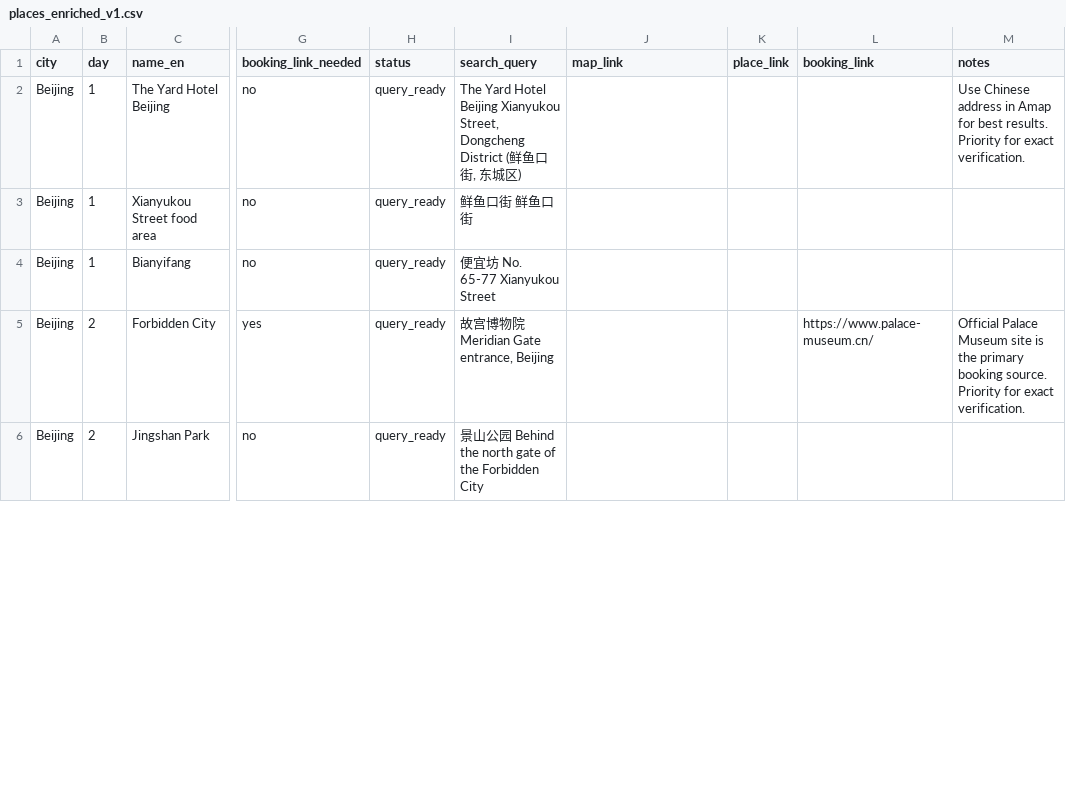
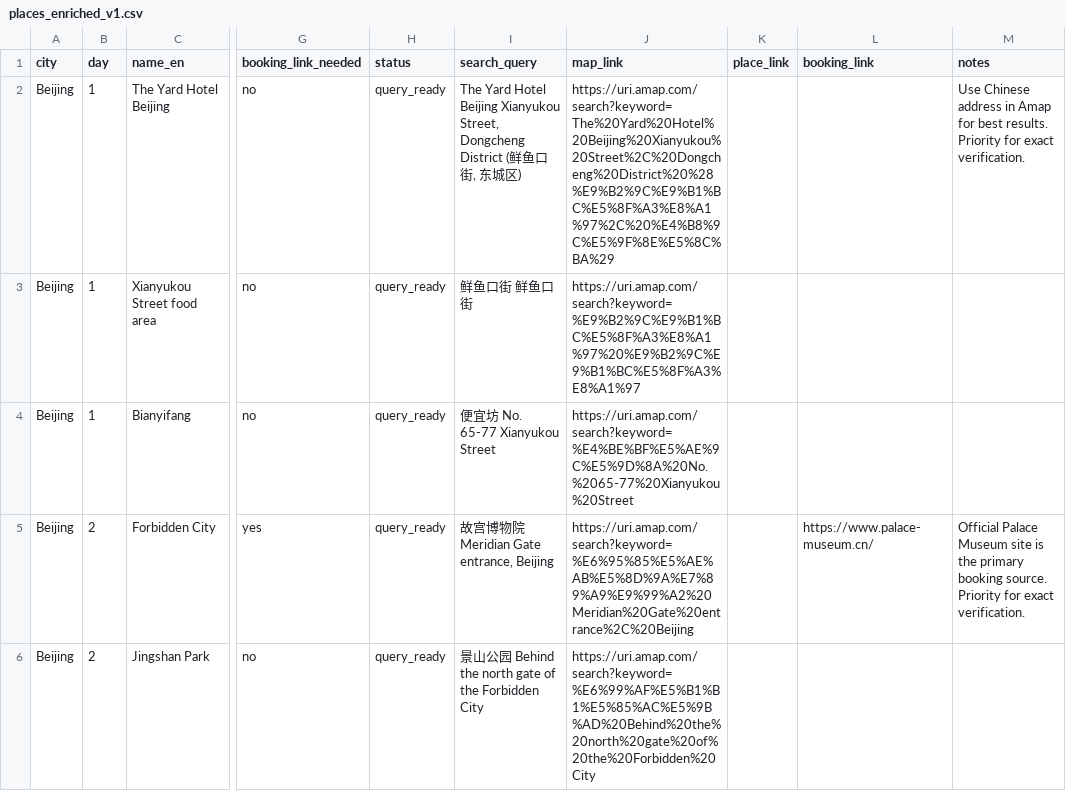
Before and after one commit to Mshirenin94/telegram-bot, a CSV file: bot/places_enriched_v1.csv, drawn as a sheet; only a part is shown, gaps mark what is left out; the diff covers the shown part only; the diff names each change by its address in the sheet, - before the commit and + after, or states it on an @@ line.

```diff
--- a/bot/places_enriched_v1.csv
+++ b/bot/places_enriched_v1.csv
-J2 (map_link): (empty)
+J2 (map_link): https://uri.amap.com/search?keyword=The%20Yard%20Hotel%20Beijing%20Xianyukou%20Street%2C%20Dongcheng%20District%20%28%E9%B2%9C%E9%B1%BC%E5%8F%A3%E8%A1%97%2C%20%E4%B8%9C%E5%9F%8E%E5%8C%BA%29
-J3 (map_link): (empty)
+J3 (map_link): https://uri.amap.com/search?keyword=%E9%B2%9C%E9%B1%BC%E5%8F%A3%E8%A1%97%20%E9%B2%9C%E9%B1%BC%E5%8F%A3%E8%A1%97
-J4 (map_link): (empty)
+J4 (map_link): https://uri.amap.com/search?keyword=%E4%BE%BF%E5%AE%9C%E5%9D%8A%20No.%2065-77%20Xianyukou%20Street
-J5 (map_link): (empty)
+J5 (map_link): https://uri.amap.com/search?keyword=%E6%95%85%E5%AE%AB%E5%8D%9A%E7%89%A9%E9%99%A2%20Meridian%20Gate%20entrance%2C%20Beijing
-J6 (map_link): (empty)
+J6 (map_link): https://uri.amap.com/search?keyword=%E6%99%AF%E5%B1%B1%E5%85%AC%E5%9B%AD%20Behind%20the%20north%20gate%20of%20the%20Forbidden%20City
```
Also changed, not shown: 15 edited cells elsewhere in this file, 1 other file.
